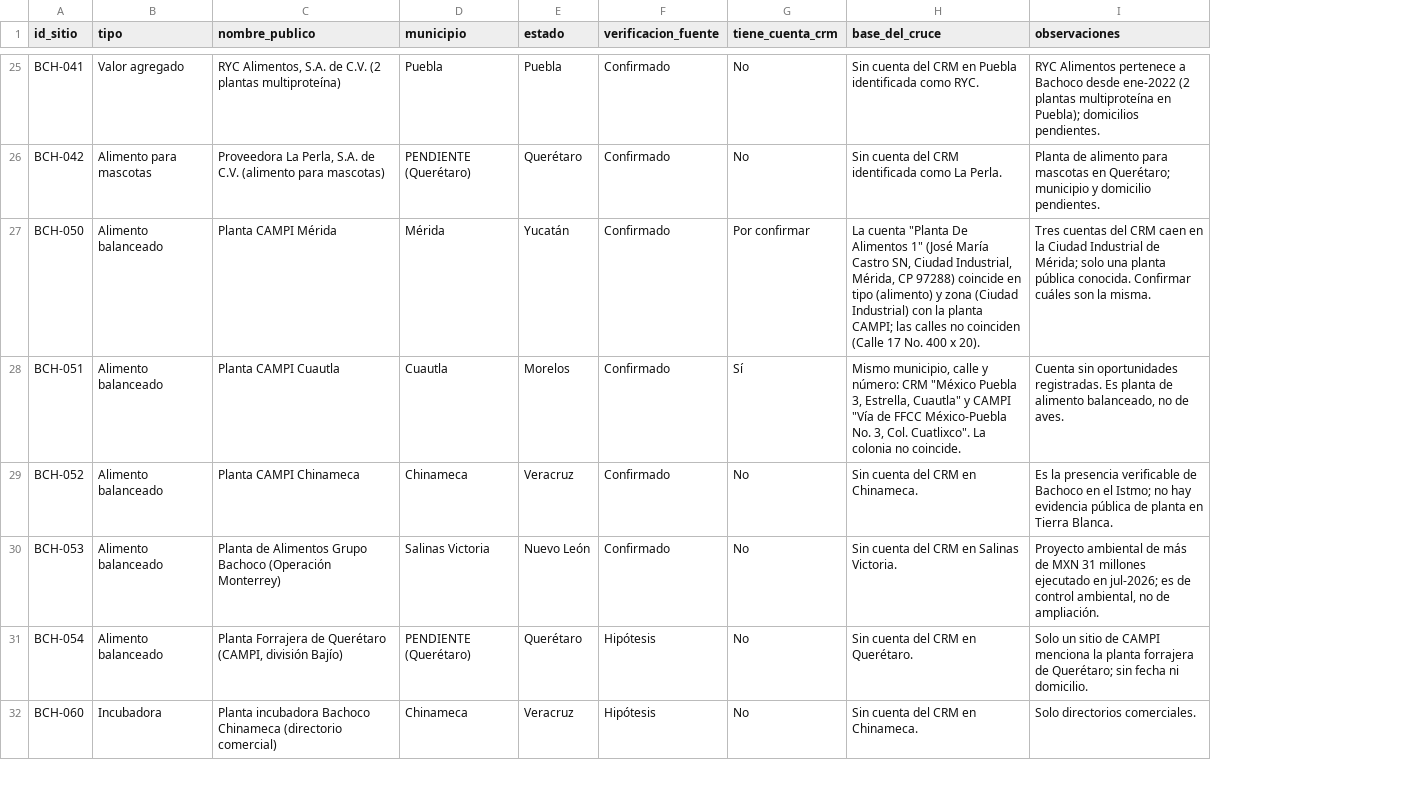
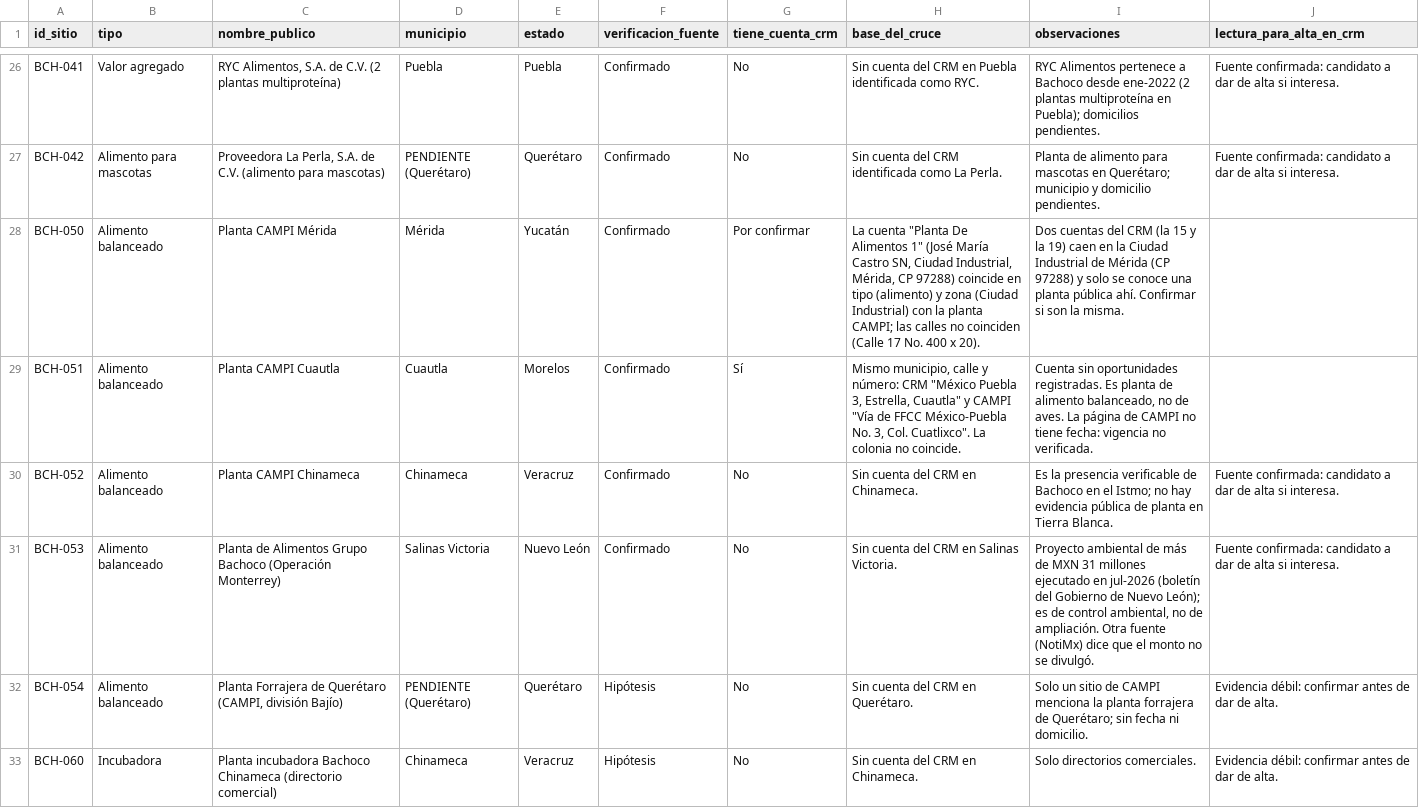
Before and after one commit to Marckqalex/Simbiosis-IR, a CSV file: datos_trabajo/BACHOCO_CRUCE_SITIOS_CRM.csv, drawn as a sheet; only a part is shown, gaps mark what is left out; addresses are those after the commit; the diff covers the shown part only; the diff names each change by its address in the sheet, - before the commit and + after, or states it on an @@ line.

```diff
--- a/datos_trabajo/BACHOCO_CRUCE_SITIOS_CRM.csv
+++ b/datos_trabajo/BACHOCO_CRUCE_SITIOS_CRM.csv
+column J (lectura_para_alta_en_crm), rows 26-33: Fuente confirmada: candidato a dar de alta si interesa. | Fuente confirmada: candidato a dar de alta si interesa. |  |  | Fuente confirmada: candidato a dar de alta si interesa. | Fuente confirmada: candidato a dar de alta si interesa. | Evidencia débil: confirmar antes de dar de alta. | Evidencia débil: confirmar antes de dar de alta.
-I28 (observaciones): Tres cuentas del CRM caen en la Ciudad Industrial de Mérida; solo una planta pública conocida. Confirmar cuáles son la…
+I28 (observaciones): Dos cuentas del CRM (la 15 y la 19) caen en la Ciudad Industrial de Mérida (CP 97288) y solo se conoce una planta pública ahí. Confirmar si son la…
-I29 (observaciones): …de aves.
+I29 (observaciones): …de aves. La página de CAMPI no tiene fecha: vigencia no verificada.
-I31 (observaciones): …ejecutado en jul-2026; es de control ambiental, no de ampliación.
+I31 (observaciones): …ejecutado en jul-2026 (boletín del Gobierno de Nuevo León); es de control ambiental, no de ampliación. Otra fuente (NotiMx) dice que el monto no se divulgó.
```
Also changed, not shown: 1 added row and 21 edited cells elsewhere in this file, datos_trabajo/BACHOCO_CRUCE_CUENTAS_SITIOS.csv, datos_trabajo/BACHOCO_CUENTAS_CRM.csv, 1 other file.
